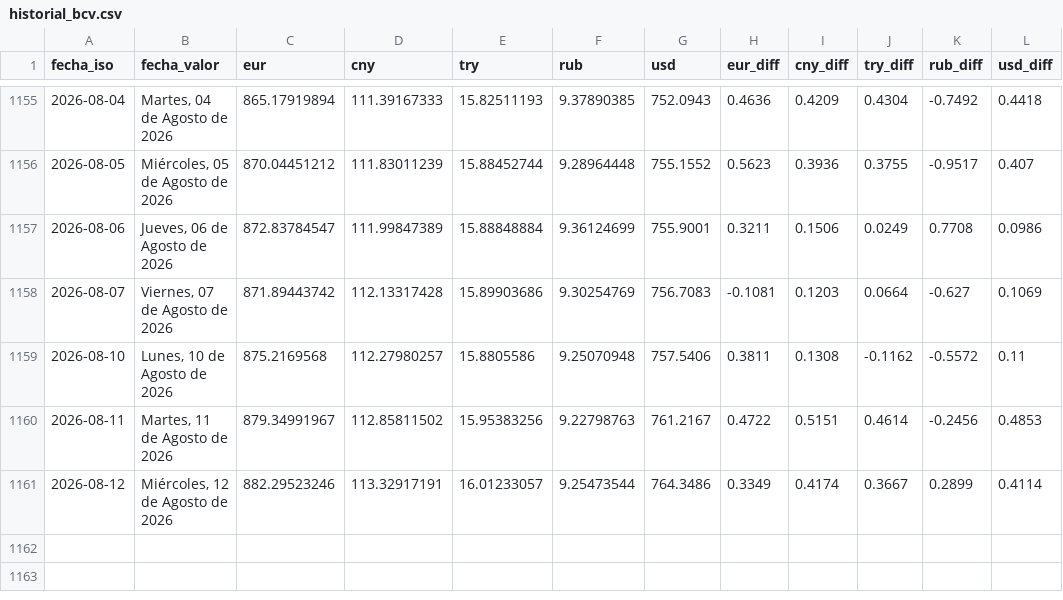
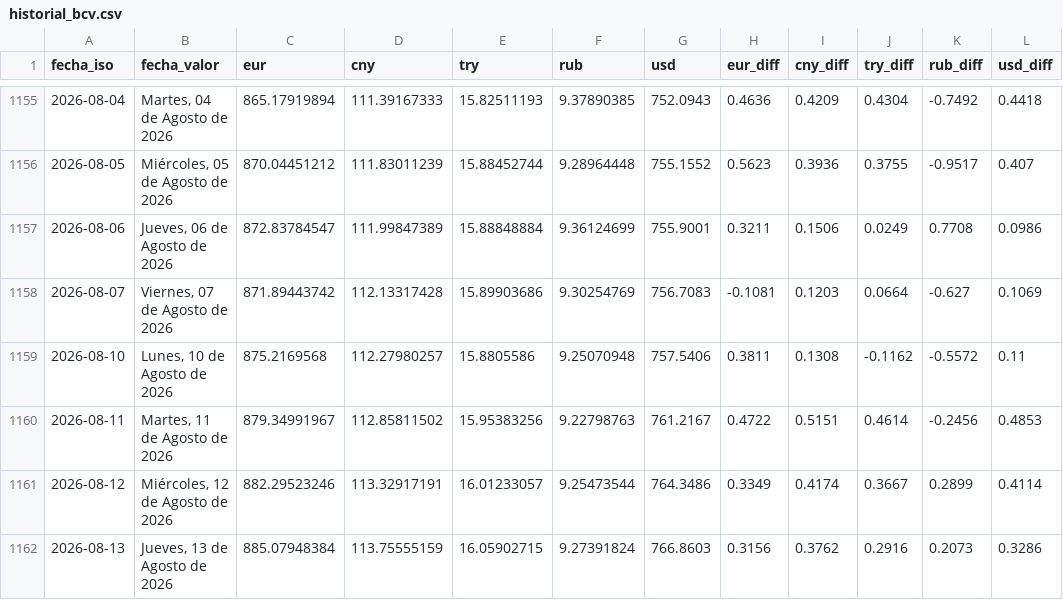
Before and after one commit to ESuarezPeraza/API-BCV, a CSV file: historial_bcv.csv, drawn as a sheet; only a part is shown, gaps mark what is left out; the diff names each change by its address in the sheet, - before the commit and + after, or states it on an @@ line.

Commit message:
Actualización automática de tasa BCV

```diff
--- a/historial_bcv.csv
+++ b/historial_bcv.csv
+row 1162: 2026-08-13 | Jueves, 13 de Agosto de 2026 | 885.07948384 | 113.75555159 | 16.05902715 | 9.27391824 | 766.8603 | 0.3156 | 0.3762 | 0.2916 | 0.2073 | 0.3286
```
